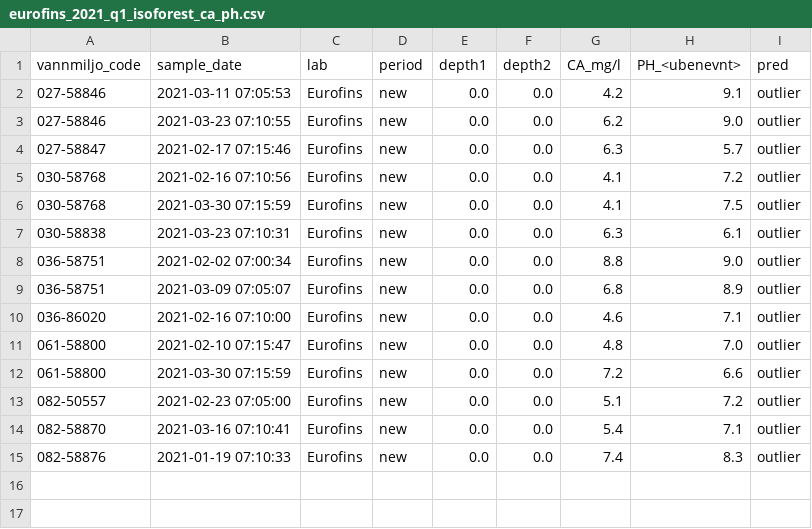
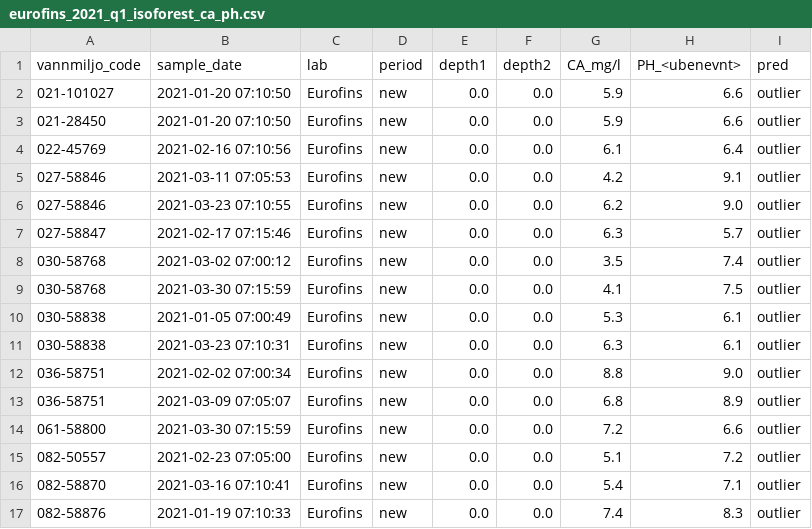
Before and after one commit to NIVANorge/tiltaksovervakingen, a CSV file: output/eurofins_2021_q1_isoforest_ca_ph.csv, drawn as a sheet.

```diff
--- a/output/eurofins_2021_q1_isoforest_ca_ph.csv
+++ b/output/eurofins_2021_q1_isoforest_ca_ph.csv
@@ -1,2 +1,5 @@
 vannmiljo_code,sample_date,lab,period,depth1,depth2,CA_mg/l,PH_<ubenevnt>,pred
+021-101027,2021-01-20 07:10:50,Eurofins,new,0.0,0.0,5.9,6.6,outlier
+021-28450,2021-01-20 07:10:50,Eurofins,new,0.0,0.0,5.9,6.6,outlier
+022-45769,2021-02-16 07:10:56,Eurofins,new,0.0,0.0,6.1,6.4,outlier
 027-58846,2021-03-11 07:05:53,Eurofins,new,0.0,0.0,4.2,9.1,outlier
@@ -4,4 +7,5 @@ vannmiljo_code,sample_date,lab,period,depth1,depth2,CA_mg/l,PH_<ubenevnt>,pred
 027-58847,2021-02-17 07:15:46,Eurofins,new,0.0,0.0,6.3,5.7,outlier
-030-58768,2021-02-16 07:10:56,Eurofins,new,0.0,0.0,4.1,7.2,outlier
+030-58768,2021-03-02 07:00:12,Eurofins,new,0.0,0.0,3.5,7.4,outlier
 030-58768,2021-03-30 07:15:59,Eurofins,new,0.0,0.0,4.1,7.5,outlier
+030-58838,2021-01-05 07:00:49,Eurofins,new,0.0,0.0,5.3,6.1,outlier
 030-58838,2021-03-23 07:10:31,Eurofins,new,0.0,0.0,6.3,6.1,outlier
@@ -9,4 +13,2 @@ vannmiljo_code,sample_date,lab,period,depth1,depth2,CA_mg/l,PH_<ubenevnt>,pred
 036-58751,2021-03-09 07:05:07,Eurofins,new,0.0,0.0,6.8,8.9,outlier
-036-86020,2021-02-16 07:10:00,Eurofins,new,0.0,0.0,4.6,7.1,outlier
-061-58800,2021-02-10 07:15:47,Eurofins,new,0.0,0.0,4.8,7.0,outlier
 061-58800,2021-03-30 07:15:59,Eurofins,new,0.0,0.0,7.2,6.6,outlier
```
Also changed, not shown: output/eurofins_2021_q1_timerseries_outliers.csv, 14 other files.
